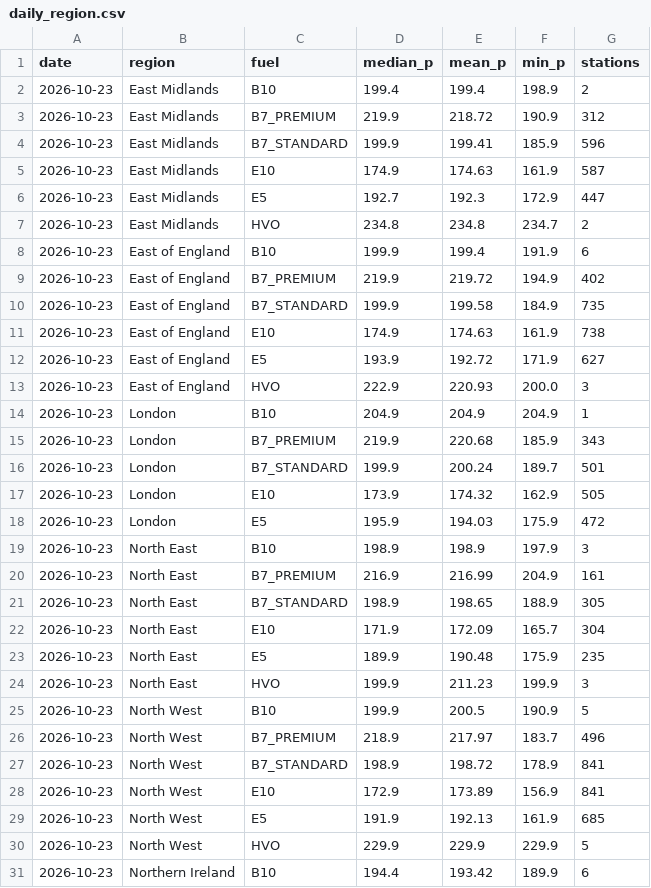
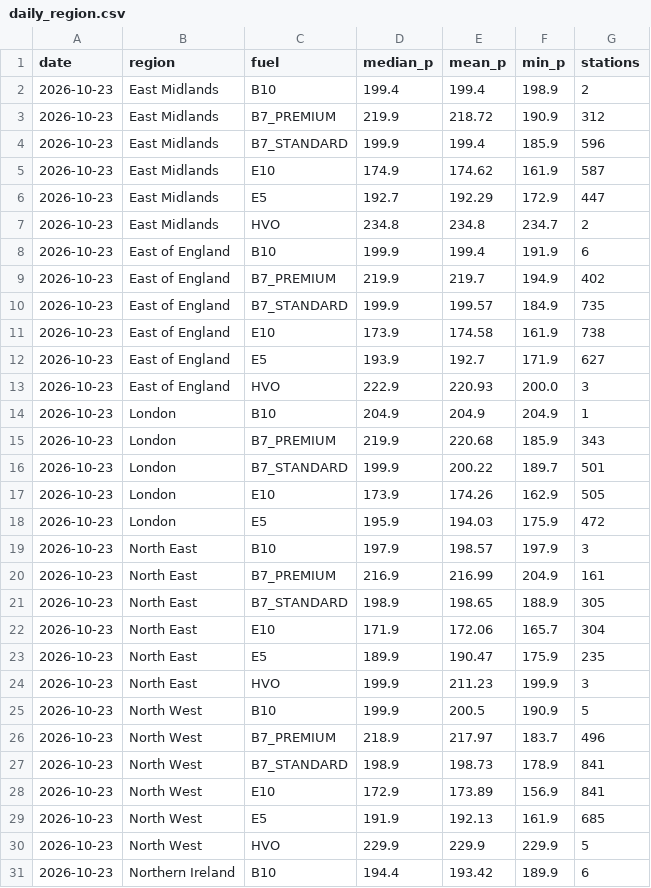
Before and after one commit to hutchybakes-glitch/uk-fuel-data, a CSV file: data/daily_region.csv, drawn as a sheet; only a part is shown; the diff covers the shown part only.

```diff
--- a/data/daily_region.csv
+++ b/data/daily_region.csv
@@ -3,11 +3,11 @@ date,region,fuel,median_p,mean_p,min_p,stations
 2026-10-23,East Midlands,B7_PREMIUM,219.9,218.72,190.9,312
-2026-10-23,East Midlands,B7_STANDARD,199.9,199.41,185.9,596
-2026-10-23,East Midlands,E10,174.9,174.63,161.9,587
-2026-10-23,East Midlands,E5,192.7,192.3,172.9,447
+2026-10-23,East Midlands,B7_STANDARD,199.9,199.4,185.9,596
+2026-10-23,East Midlands,E10,174.9,174.62,161.9,587
+2026-10-23,East Midlands,E5,192.7,192.29,172.9,447
 2026-10-23,East Midlands,HVO,234.8,234.8,234.7,2
 2026-10-23,East of England,B10,199.9,199.4,191.9,6
-2026-10-23,East of England,B7_PREMIUM,219.9,219.72,194.9,402
-2026-10-23,East of England,B7_STANDARD,199.9,199.58,184.9,735
-2026-10-23,East of England,E10,174.9,174.63,161.9,738
-2026-10-23,East of England,E5,193.9,192.72,171.9,627
+2026-10-23,East of England,B7_PREMIUM,219.9,219.7,194.9,402
+2026-10-23,East of England,B7_STANDARD,199.9,199.57,184.9,735
+2026-10-23,East of England,E10,173.9,174.58,161.9,738
+2026-10-23,East of England,E5,193.9,192.7,171.9,627
 2026-10-23,East of England,HVO,222.9,220.93,200.0,3
@@ -15,10 +15,10 @@ date,region,fuel,median_p,mean_p,min_p,stations
 2026-10-23,London,B7_PREMIUM,219.9,220.68,185.9,343
-2026-10-23,London,B7_STANDARD,199.9,200.24,189.7,501
-2026-10-23,London,E10,173.9,174.32,162.9,505
+2026-10-23,London,B7_STANDARD,199.9,200.22,189.7,501
+2026-10-23,London,E10,173.9,174.26,162.9,505
 2026-10-23,London,E5,195.9,194.03,175.9,472
-2026-10-23,North East,B10,198.9,198.9,197.9,3
+2026-10-23,North East,B10,197.9,198.57,197.9,3
 2026-10-23,North East,B7_PREMIUM,216.9,216.99,204.9,161
 2026-10-23,North East,B7_STANDARD,198.9,198.65,188.9,305
-2026-10-23,North East,E10,171.9,172.09,165.7,304
-2026-10-23,North East,E5,189.9,190.48,175.9,235
+2026-10-23,North East,E10,171.9,172.06,165.7,304
+2026-10-23,North East,E5,189.9,190.47,175.9,235
 2026-10-23,North East,HVO,199.9,211.23,199.9,3
@@ -26,3 +26,3 @@ date,region,fuel,median_p,mean_p,min_p,stations
 2026-10-23,North West,B7_PREMIUM,218.9,217.97,183.7,496
-2026-10-23,North West,B7_STANDARD,198.9,198.72,178.9,841
+2026-10-23,North West,B7_STANDARD,198.9,198.73,178.9,841
 2026-10-23,North West,E10,172.9,173.89,156.9,841
```
Also changed, not shown: 29 edited cells elsewhere in this file, data/snapshots.csv, 3 other files.
